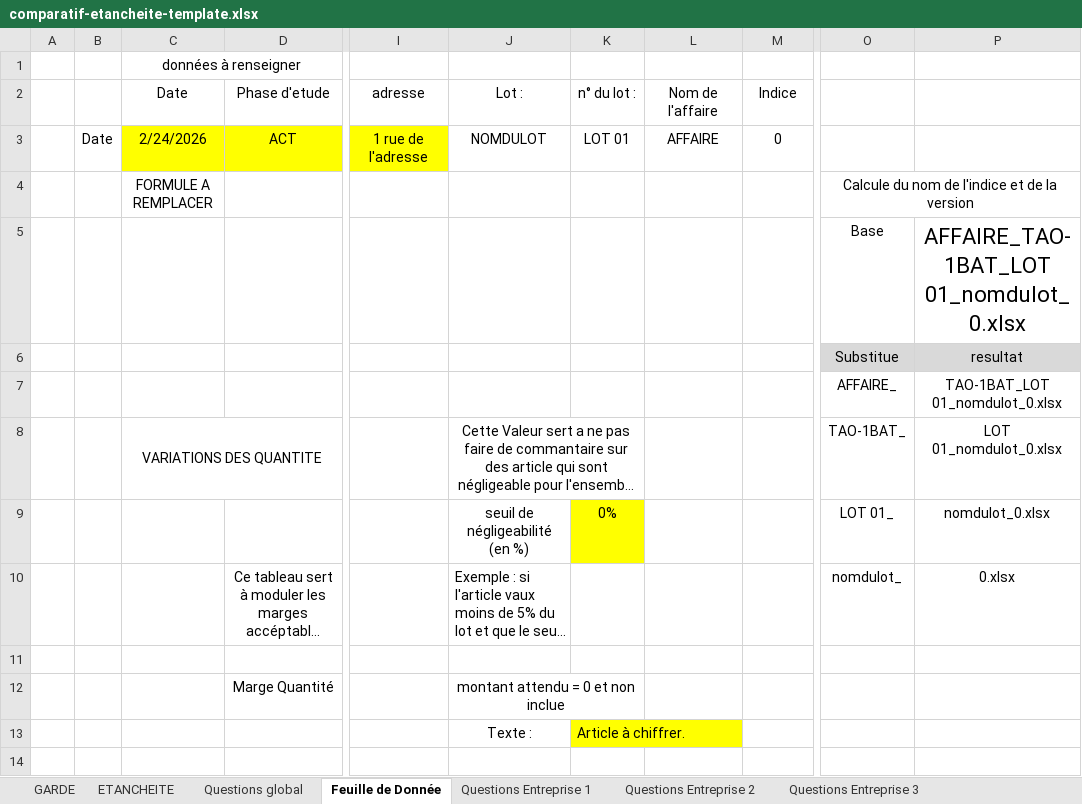
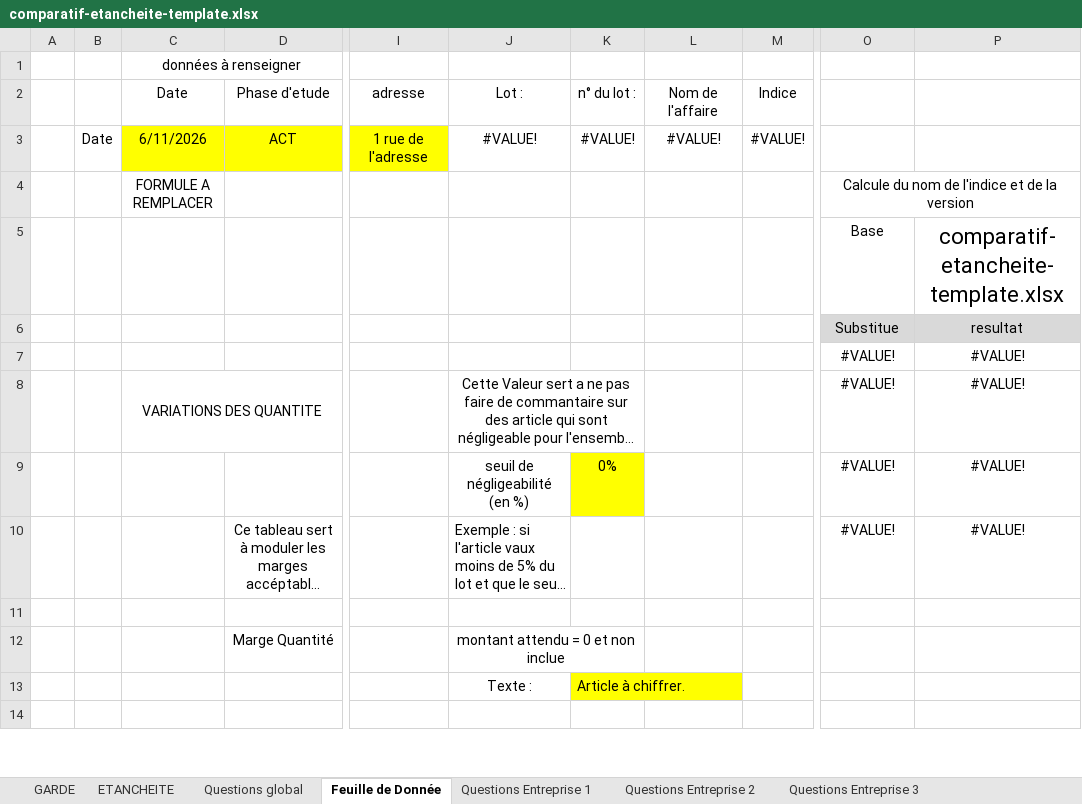
Before and after one commit to HeyShireen/TAO_V1, an Excel workbook: server/src/app/templates/comparatif-etancheite-template.xlsx, sheet Feuille de Donnée, drawn as a sheet; only a part is shown, gaps mark what is left out; long unchanged cells end in …; values as stored, in another font and other column widths than the file's, no borders; removed rows and columns are numbered as before the commit, all else as after; rows hold the shown columns only; the diff names each change by its address in the sheet, - before the commit and + after, or states it on an @@ line.

```diff
--- a/server/src/app/templates/comparatif-etancheite-template.xlsx (sheet Feuille de Donnée)
+++ b/server/src/app/templates/comparatif-etancheite-template.xlsx (sheet Feuille de Donnée)
-C3: 2/24/2026
+C3: 6/11/2026
-J3: NOMDULOT
+J3: #VALUE!
-K3: LOT 01
+K3: #VALUE!
-L3: AFFAIRE
+L3: #VALUE!
-M3: 0
+M3: #VALUE!
-P5: AFFAIRE_TAO-1BAT_LOT 01_nomdulot_0.xlsx
+P5: comparatif-etancheite-template.xlsx
-row 7:  |  |  |  |  |  |  |  |  | AFFAIRE_ | TAO-1BAT_LOT 01_nomdulot_0.xlsx
+row 7:  |  |  |  |  |  |  |  |  | #VALUE! | #VALUE!
-O8: TAO-1BAT_
+O8: #VALUE!
-P8: LOT 01_nomdulot_0.xlsx
+P8: #VALUE!
-O9: LOT 01_
+O9: #VALUE!
-P9: nomdulot_0.xlsx
+P9: #VALUE!
-O10: nomdulot_
+O10: #VALUE!
-P10: 0.xlsx
+P10: #VALUE!
```
Also changed, not shown: sheet ETANCHEITE, sheet GARDE, formulas that keep their value, hidden cells, 5 other files.
